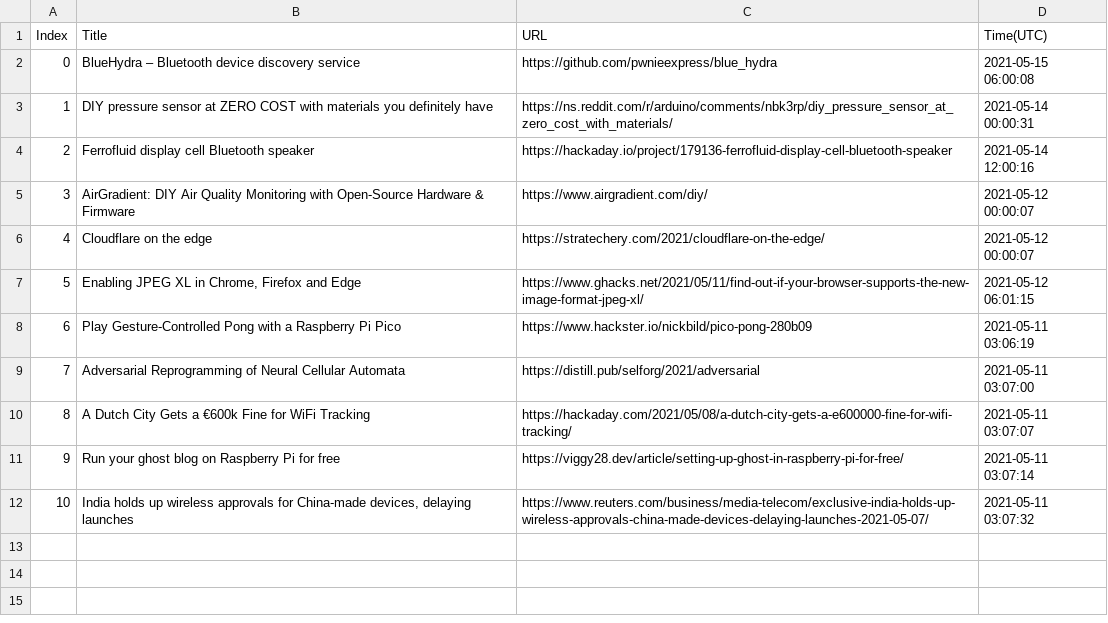
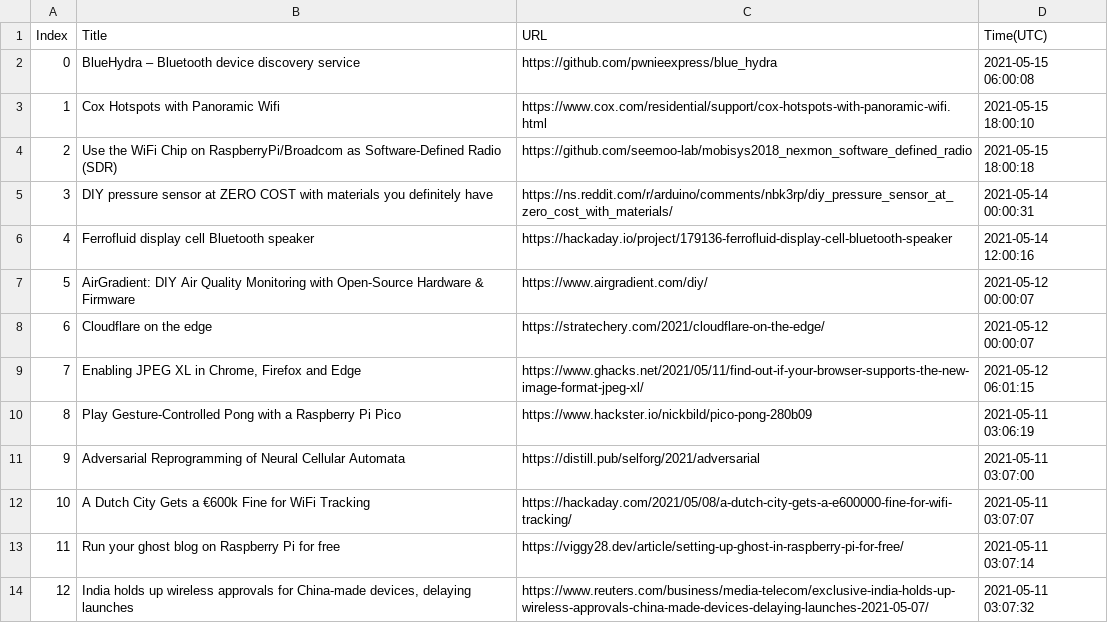
Before and after one commit to seitlab/seitlab.github.io, a CSV file: data/iot_title_url.csv, drawn as a sheet; addresses are those after the commit; the diff names each change by its address in the sheet, - before the commit and + after, or states it on an @@ line.

```diff
--- a/data/iot_title_url.csv
+++ b/data/iot_title_url.csv
+row 3: 1 | Cox Hotspots with Panoramic Wifi | https://www.cox.com/residential/support/cox-hotspots-with-panoramic-wifi.html | 2021-05-15 18:00:10
+row 4: 2 | Use the WiFi Chip on RaspberryPi/Broadcom as Software-Defined Radio (SDR) | https://github.com/seemoo-lab/mobisys2018_nexmon_software_defined_radio | 2021-05-15 18:00:18
@@ column A (Index) renumbered from row 5 down @@
```
Also changed, not shown: data/security_title_url.csv, 2 other files.
